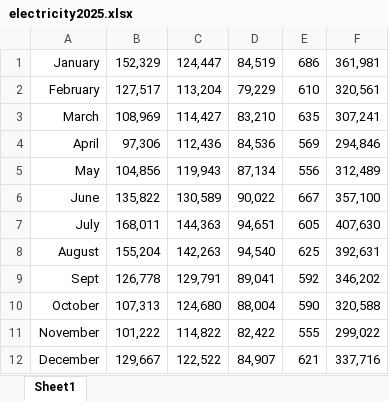
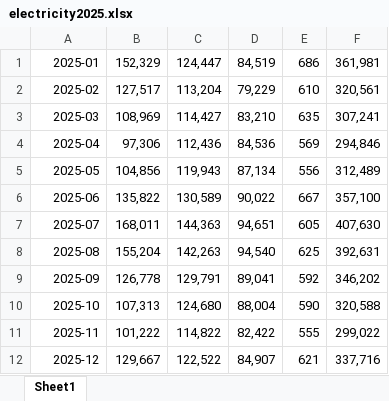
Before and after one commit to 00stranger/Time-Series-Forecasting, an Excel workbook: electricity2025.xlsx, sheet Sheet1, drawn as a sheet; values as stored, in another font and other column widths than the file's, no borders; the diff names each change by its address in the sheet, - before the commit and + after, or states it on an @@ line.

```diff
--- a/electricity2025.xlsx (sheet Sheet1)
+++ b/electricity2025.xlsx (sheet Sheet1)
-A1: January
+A1: 2025-01
-A2: February
+A2: 2025-02
-A3: March
+A3: 2025-03
-A4: April
+A4: 2025-04
-A5: May
+A5: 2025-05
-A6: June
+A6: 2025-06
-A7: July
+A7: 2025-07
-A8: August
+A8: 2025-08
-A9: Sept
+A9: 2025-09
-A10: October
+A10: 2025-10
-A11: November
+A11: 2025-11
-A12: December
+A12: 2025-12
```
Also changed, not shown: 1 other file.
